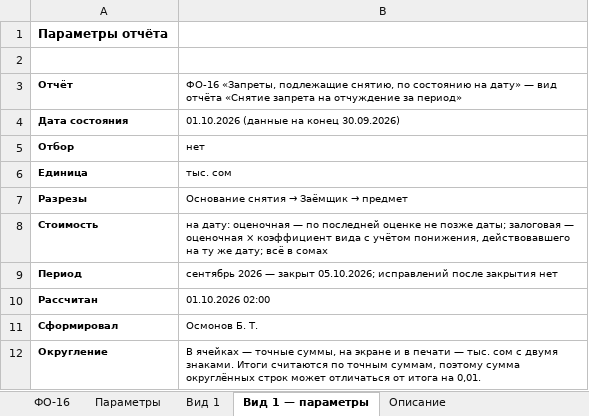
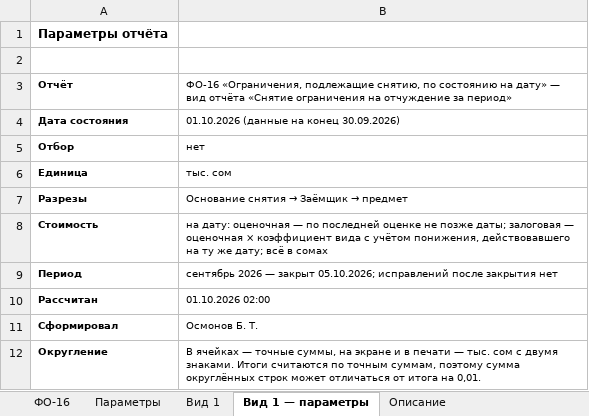
Before and after one commit to omurgazievnursultan8-hue/asubk-test, an Excel workbook: docs/perechen-otchetov/obrazcy/ФО-16.xlsx, sheet Вид 1 — параметры, drawn as a sheet; values as stored, in another font and other column widths than the file's, no borders; the diff names each change by its address in the sheet, - before the commit and + after, or states it on an @@ line.

```diff
--- a/docs/perechen-otchetov/obrazcy/ФО-16.xlsx (sheet Вид 1 — параметры)
+++ b/docs/perechen-otchetov/obrazcy/ФО-16.xlsx (sheet Вид 1 — параметры)
-B3: ФО-16 «Запреты, подлежащие снятию, по состоянию на дату» — вид отчёта «Снятие запрета на отчуждение…
+B3: ФО-16 «Ограничения, подлежащие снятию, по состоянию на дату» — вид отчёта «Снятие ограничения на отчуждение…
```
Also changed, not shown: sheet ФО-16, sheet Описание, sheet Параметры, sheet Вид 1, docs/perechen-otchetov/Перечень.xlsx, 2 other files.
